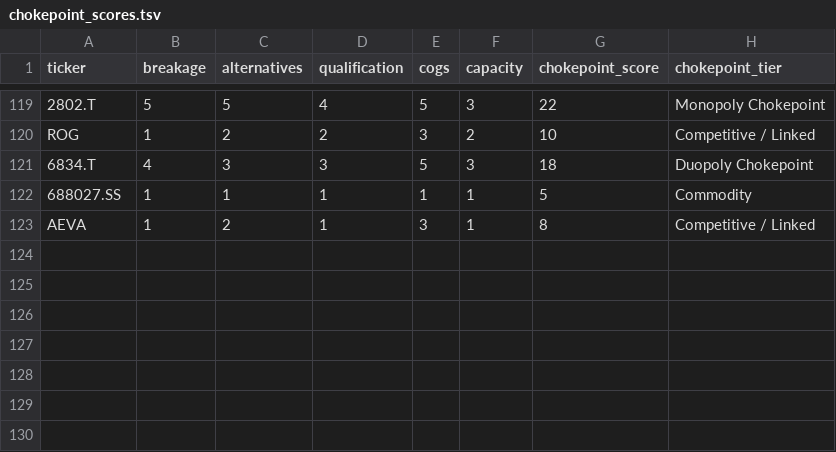
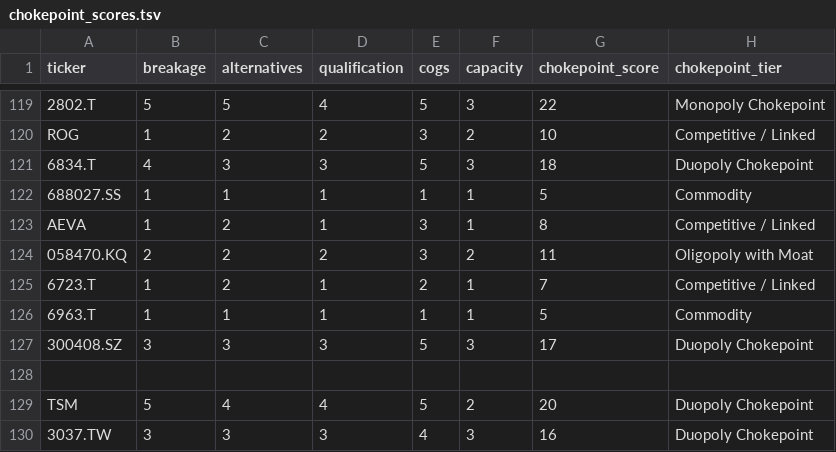
Before and after one commit to timlihk/Investing, a TSV file: ai-photonics/chokepoint_scores.tsv, drawn as a sheet; only a part is shown, gaps mark what is left out; the diff names each change by its address in the sheet, - before the commit and + after, or states it on an @@ line.

```diff
--- a/ai-photonics/chokepoint_scores.tsv
+++ b/ai-photonics/chokepoint_scores.tsv
+row 124: 058470.KQ | 2 | 2 | 2 | 3 | 2 | 11 | Oligopoly with Moat
+row 125: 6723.T | 1 | 2 | 1 | 2 | 1 | 7 | Competitive / Linked
+row 126: 6963.T | 1 | 1 | 1 | 1 | 1 | 5 | Commodity
+row 127: 300408.SZ | 3 | 3 | 3 | 5 | 3 | 17 | Duopoly Chokepoint
+row 128: (empty)
+row 129: TSM | 5 | 4 | 4 | 5 | 2 | 20 | Duopoly Chokepoint
+row 130: 3037.TW | 3 | 3 | 3 | 4 | 3 | 16 | Duopoly Chokepoint
```
Also changed, not shown: ai-photonics/results.tsv, 11 other files.
